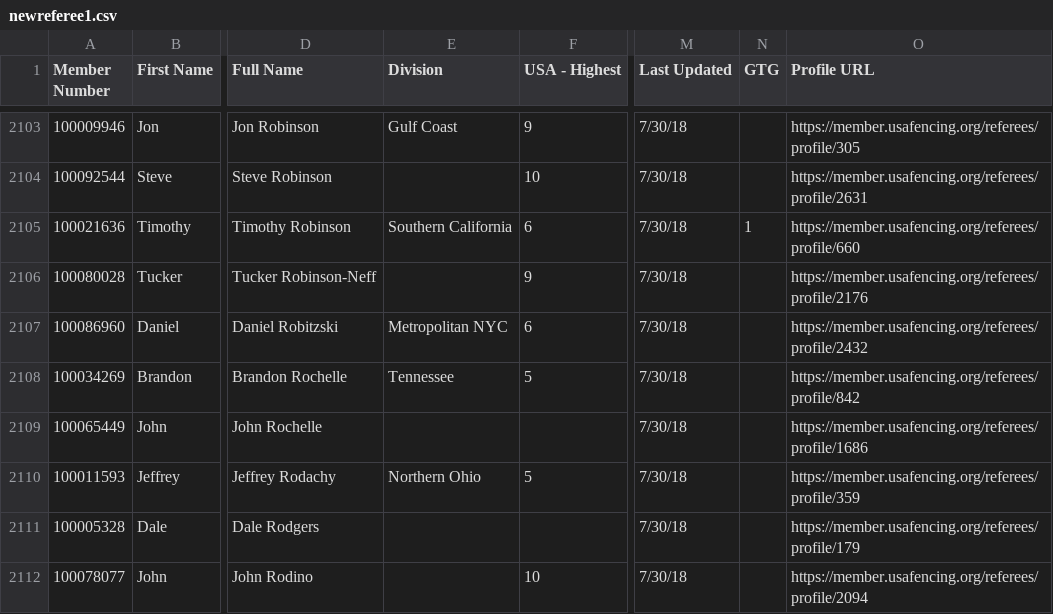
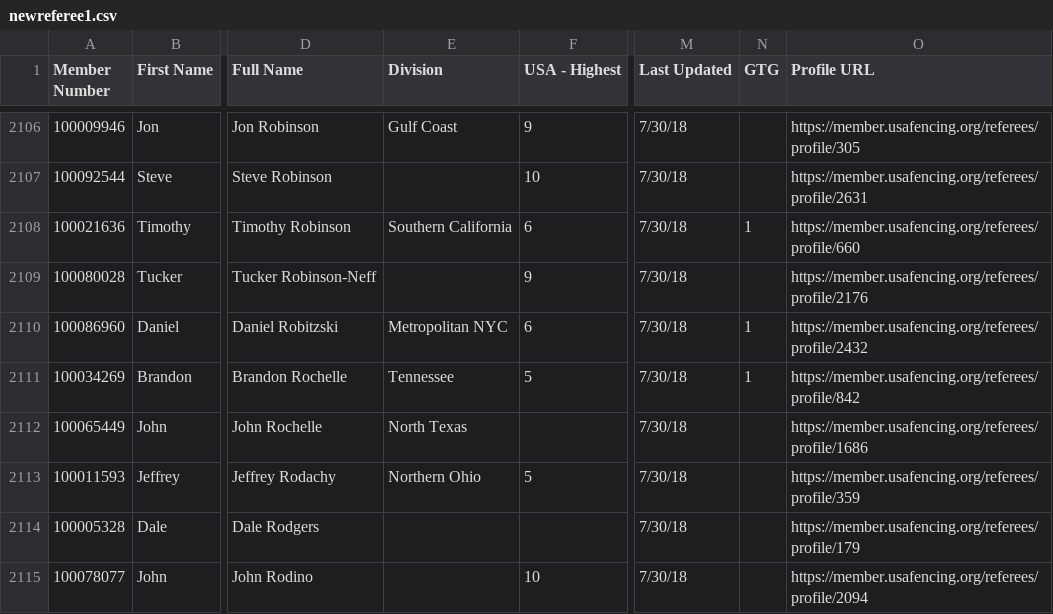
Before and after one commit to andrefisch/BulkUploadToFirebase, a CSV file: old/newreferee1.csv, drawn as a sheet; only a part is shown, gaps mark what is left out; addresses are those after the commit; the diff covers the shown part only; the diff names each change by its address in the sheet, - before the commit and + after, or states it on an @@ line.

```diff
--- a/old/newreferee1.csv
+++ b/old/newreferee1.csv
-N2110:N2111 (GTG): (empty)
+N2110:N2111 (GTG): 1
-E2112 (Division): (empty)
+E2112 (Division): North Texas
```
Also changed, not shown: 4 added rows, 1 removed row, 2 moved rows and 95 edited cells elsewhere in this file, old/newreferee2.csv, old/newreferee3.csv, 2 other files.
